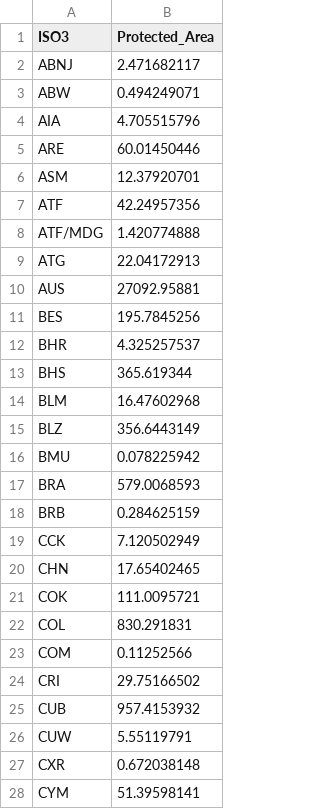
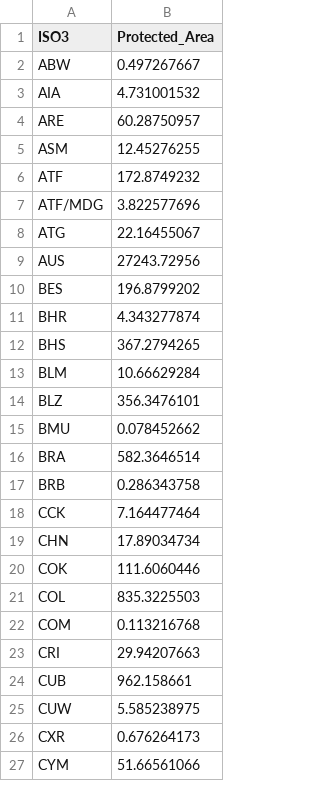
Before and after one commit to unepwcmc/ocean-plus-habitats, a CSV file: lib/data/Coralreef_Protected.csv, drawn as a sheet; only a part is shown; the diff covers the shown part only.

```diff
--- a/lib/data/Coralreef_Protected.csv
+++ b/lib/data/Coralreef_Protected.csv
@@ -1,28 +1,27 @@
 ISO3,Protected_Area
-ABNJ,2.471682117
-ABW,0.494249071
-AIA,4.705515796
-ARE,60.01450446
-ASM,12.37920701
-ATF,42.24957356
-ATF/MDG,1.420774888
-ATG,22.04172913
-AUS,27092.95881
-BES,195.7845256
-BHR,4.325257537
-BHS,365.619344
-BLM,16.47602968
-BLZ,356.6443149
-BMU,0.078225942
-BRA,579.0068593
-BRB,0.284625159
-CCK,7.120502949
-CHN,17.65402465
-COK,111.0095721
-COL,830.291831
-COM,0.11252566
-CRI,29.75166502
-CUB,957.4153932
-CUW,5.55119791
-CXR,0.672038148
-CYM,51.39598141
+ABW,0.497267667
+AIA,4.731001532
+ARE,60.28750957
+ASM,12.45276255
+ATF,172.8749232
+ATF/MDG,3.822577696
+ATG,22.16455067
+AUS,27243.72956
+BES,196.8799202
+BHR,4.343277874
+BHS,367.2794265
+BLM,10.66629284
+BLZ,356.3476101
+BMU,0.078452662
+BRA,582.3646514
+BRB,0.286343758
+CCK,7.164477464
+CHN,17.89034734
+COK,111.6060446
+COL,835.3225503
+COM,0.113216768
+CRI,29.94207663
+CUB,962.158661
+CUW,5.585238975
+CXR,0.676264173
+CYM,51.66561066
```
Also changed, not shown: 4 added rows, 6 removed rows and 76 edited cells elsewhere in this file, lib/data/Coldcorals_Total.csv, lib/data/Coralreef_Total.csv, 7 other files.
